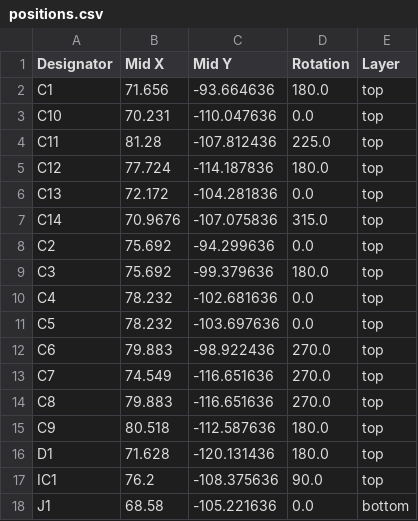
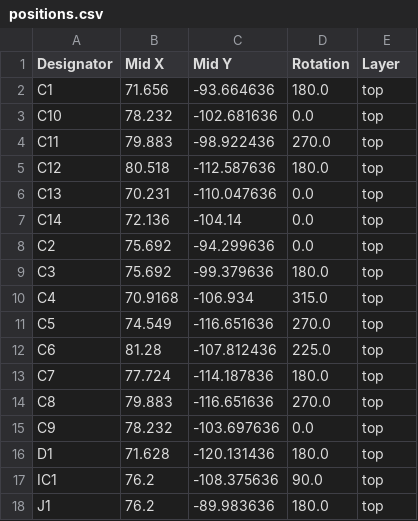
Before and after one commit to Yarnadori/RP-ROM, a CSV file: hardware/production/positions.csv, drawn as a sheet; only a part is shown; the diff covers the shown part only.

```diff
--- a/hardware/production/positions.csv
+++ b/hardware/production/positions.csv
@@ -2,17 +2,17 @@
 C1,71.656,-93.664636,180.0,top
-C10,70.231,-110.047636,0.0,top
-C11,81.28,-107.812436,225.0,top
-C12,77.724,-114.187836,180.0,top
-C13,72.172,-104.281836,0.0,top
-C14,70.9676,-107.075836,315.0,top
+C10,78.232,-102.681636,0.0,top
+C11,79.883,-98.922436,270.0,top
+C12,80.518,-112.587636,180.0,top
+C13,70.231,-110.047636,0.0,top
+C14,72.136,-104.14,0.0,top
 C2,75.692,-94.299636,0.0,top
 C3,75.692,-99.379636,180.0,top
-C4,78.232,-102.681636,0.0,top
-C5,78.232,-103.697636,0.0,top
-C6,79.883,-98.922436,270.0,top
-C7,74.549,-116.651636,270.0,top
+C4,70.9168,-106.934,315.0,top
+C5,74.549,-116.651636,270.0,top
+C6,81.28,-107.812436,225.0,top
+C7,77.724,-114.187836,180.0,top
 C8,79.883,-116.651636,270.0,top
-C9,80.518,-112.587636,180.0,top
+C9,78.232,-103.697636,0.0,top
 D1,71.628,-120.131436,180.0,top
 IC1,76.2,-108.375636,90.0,top
-J1,68.58,-105.221636,0.0,bottom
+J1,76.2,-89.983636,180.0,top
```
Also changed, not shown: 29 edited cells elsewhere in this file, hardware/production/bom.csv, 6 other files.
